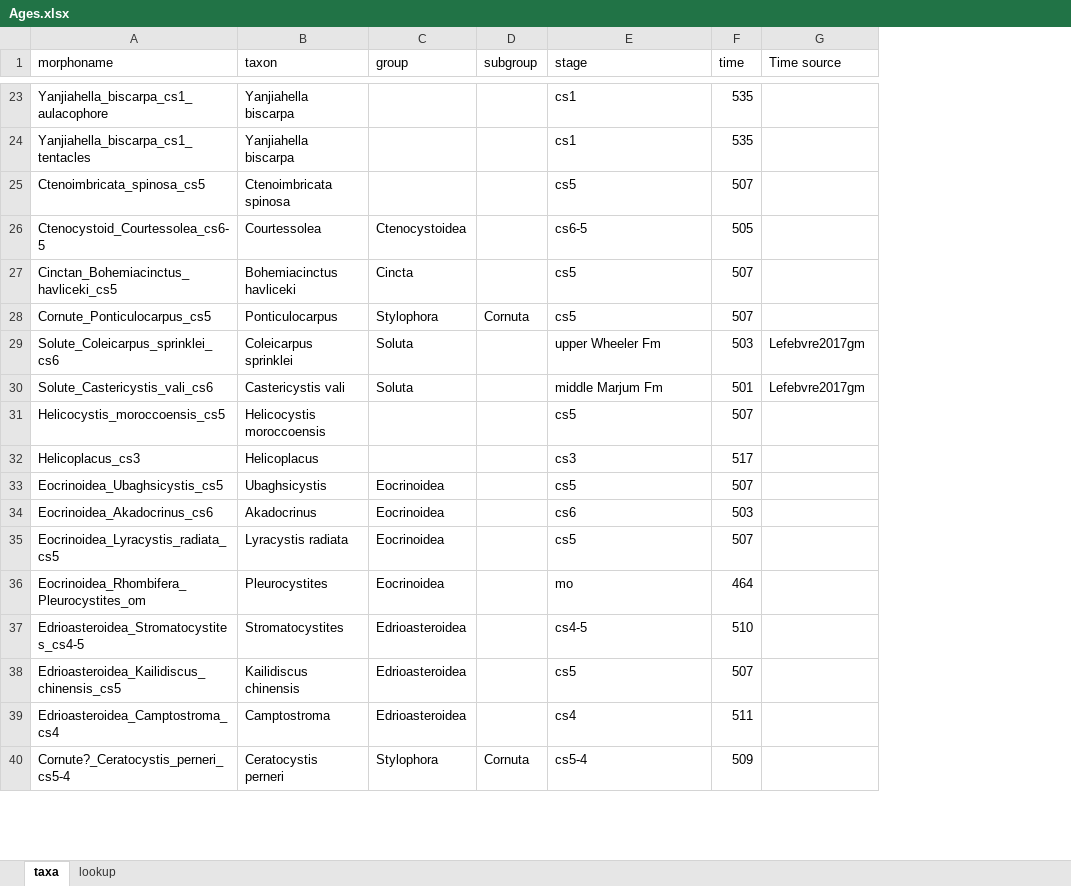
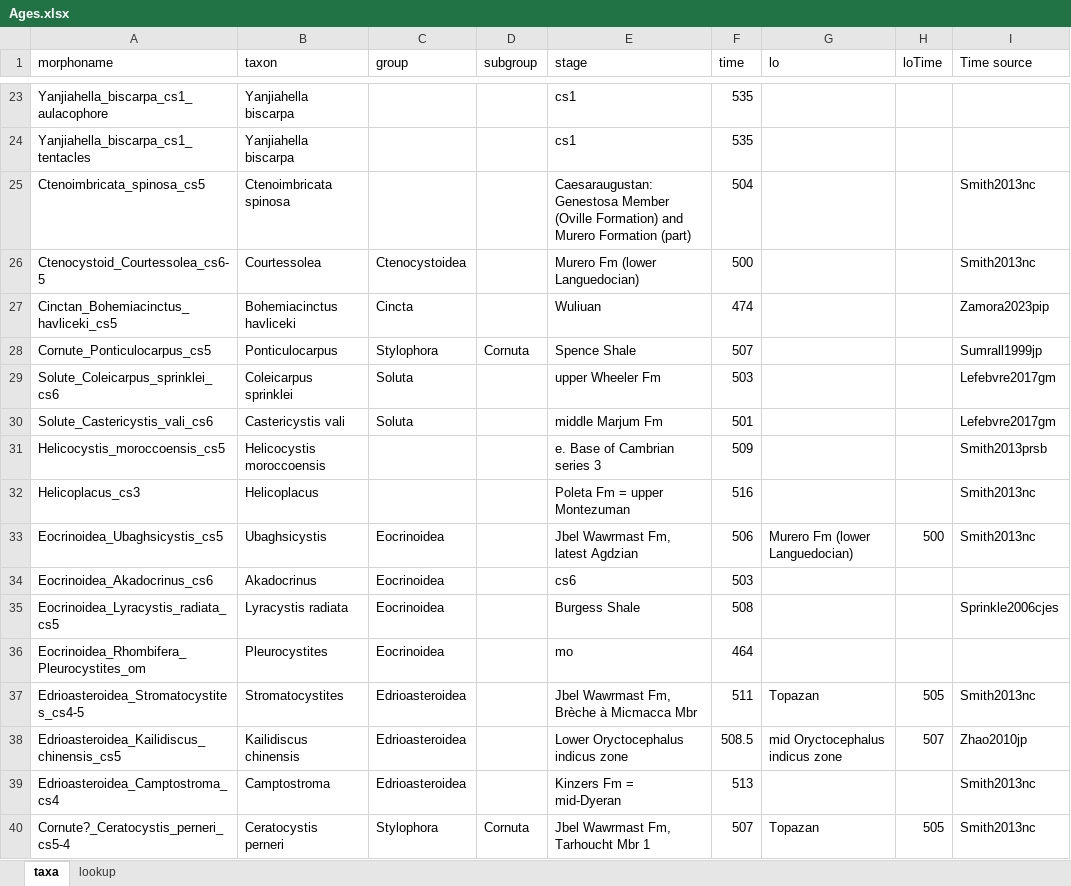
Before and after one commit to vetulicolians/phylo-vetu, an Excel workbook: Ages.xlsx, sheet taxa, drawn as a sheet; only a part is shown, gaps mark what is left out; values as stored, in another font and other column widths than the file's, no borders; addresses are those after the commit; the diff covers the shown part only; the diff names each change by its address in the sheet, - before the commit and + after, or states it on an @@ line.

Commit message:
Update Ages.xlsx

```diff
--- a/Ages.xlsx (sheet taxa)
+++ b/Ages.xlsx (sheet taxa)
+column G (lo), rows 33-40: Murero Fm (lower Languedocian) |  |  |  | Topazan | mid Oryctocephalus indicus zone |  | Topazan
+column H (loTime), rows 33-40: 500 |  |  |  | 505 | 507 |  | 505
-E25 (stage): cs5
+E25 (stage): Caesaraugustan: Genestosa Member (Oville Formation) and Murero Formation (part)
-F25 (time): 507
+F25 (time): 504
-I25:I26 (Time source): (empty)
+I25:I26 (Time source): Smith2013nc
-E26 (stage): cs6-5
+E26 (stage): Murero Fm (lower Languedocian)
-F26 (time): 505
+F26 (time): 500
-E27 (stage): cs5
+E27 (stage): Wuliuan
-F27 (time): 507
+F27 (time): 474
-I27 (Time source): (empty)
+I27 (Time source): Zamora2023pip
-E28 (stage): cs5
+E28 (stage): Spence Shale
-I28 (Time source): (empty)
+I28 (Time source): Sumrall1999jp
-E31 (stage): cs5
+E31 (stage): e. Base of Cambrian series 3
-F31 (time): 507
+F31 (time): 509
-I31 (Time source): (empty)
+I31 (Time source): Smith2013prsb
-E32 (stage): cs3
+E32 (stage): Poleta Fm = upper Montezuman
-F32 (time): 517
+F32 (time): 516
-I32:I33 (Time source): (empty)
+I32:I33 (Time source): Smith2013nc
-E33 (stage): cs5
+E33 (stage): Jbel Wawrmast Fm, latest Agdzian
-F33 (time): 507
+F33 (time): 506
-E35 (stage): cs5
+E35 (stage): Burgess Shale
-F35 (time): 507
+F35 (time): 508
-I35 (Time source): (empty)
+I35 (Time source): Sprinkle2006cjes
-E37 (stage): cs4-5
+E37 (stage): Jbel Wawrmast Fm, Brèche à Micmacca Mbr
-F37 (time): 510
+F37 (time): 511
-I37 (Time source): (empty)
+I37 (Time source): Smith2013nc
-E38 (stage): cs5
+E38 (stage): Lower Oryctocephalus indicus zone
-F38 (time): 507
+F38 (time): 508.5
-I38 (Time source): (empty)
+I38 (Time source): Zhao2010jp
-E39 (stage): cs4
+E39 (stage): Kinzers Fm = mid-Dyeran
-F39 (time): 511
+F39 (time): 513
-I39:I40 (Time source): (empty)
+I39:I40 (Time source): Smith2013nc
-E40 (stage): cs5-4
+E40 (stage): Jbel Wawrmast Fm, Tarhoucht Mbr 1
-F40 (time): 509
+F40 (time): 507
```
Also changed, not shown: 34 edited cells elsewhere in this sheet, sheet lookup, formulas that keep their value.
